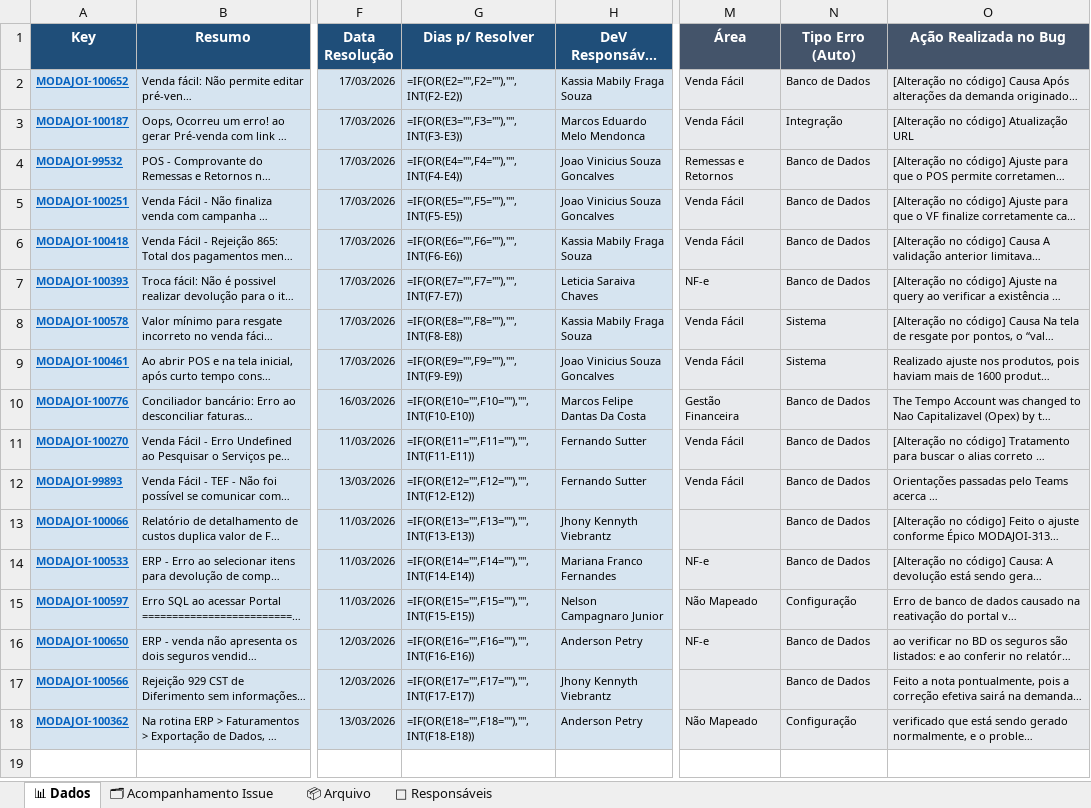
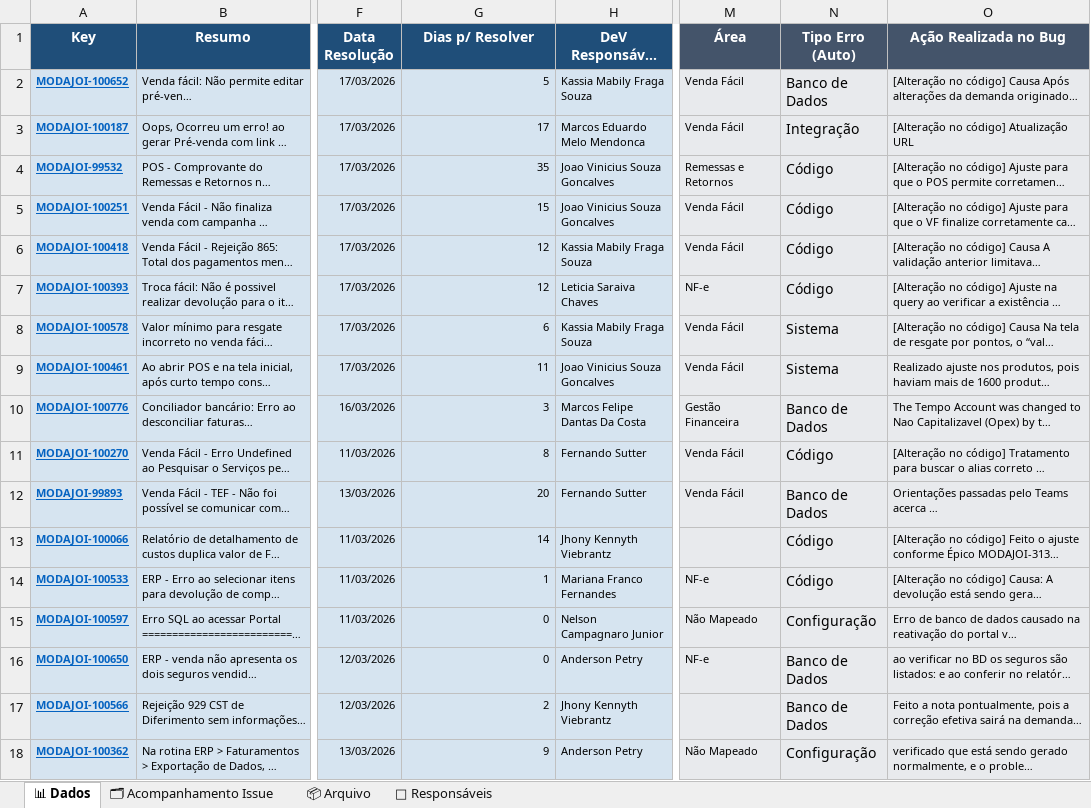
Before and after one commit to alessandramartinezlinx/RCA-POCKET, an Excel workbook: RCA_Pocket.xlsx, sheet 📊 Dados, drawn as a sheet; only a part is shown, gaps mark what is left out; long unchanged cells end in …; values as stored, in another font and other column widths than the file's, no borders; formulas without a stored value are shown as written; table styles not drawn; the diff names each change by its address in the sheet, - before the commit and + after, or states it on an @@ line.

Commit message:
planilha

```diff
--- a/RCA_Pocket.xlsx (sheet 📊 Dados)
+++ b/RCA_Pocket.xlsx (sheet 📊 Dados)
-G2 (Dias p/ Resolver): =IF(OR(E2="",F2=""),"",INT(F2-E2))
+G2 (Dias p/ Resolver): 5
@@ N2:N18 text size: larger @@
-G3 (Dias p/ Resolver): =IF(OR(E3="",F3=""),"",INT(F3-E3))
+G3 (Dias p/ Resolver): 17
-G4 (Dias p/ Resolver): =IF(OR(E4="",F4=""),"",INT(F4-E4))
+G4 (Dias p/ Resolver): 35
-N4:N7 (Tipo Erro (Auto)): Banco de Dados
+N4:N7 (Tipo Erro (Auto)): Código
-G5 (Dias p/ Resolver): =IF(OR(E5="",F5=""),"",INT(F5-E5))
+G5 (Dias p/ Resolver): 15
-G6 (Dias p/ Resolver): =IF(OR(E6="",F6=""),"",INT(F6-E6))
+G6 (Dias p/ Resolver): 12
-G7 (Dias p/ Resolver): =IF(OR(E7="",F7=""),"",INT(F7-E7))
+G7 (Dias p/ Resolver): 12
-G8 (Dias p/ Resolver): =IF(OR(E8="",F8=""),"",INT(F8-E8))
+G8 (Dias p/ Resolver): 6
-G9 (Dias p/ Resolver): =IF(OR(E9="",F9=""),"",INT(F9-E9))
+G9 (Dias p/ Resolver): 11
-G10 (Dias p/ Resolver): =IF(OR(E10="",F10=""),"",INT(F10-E10))
+G10 (Dias p/ Resolver): 3
-G11 (Dias p/ Resolver): =IF(OR(E11="",F11=""),"",INT(F11-E11))
+G11 (Dias p/ Resolver): 8
-N11 (Tipo Erro (Auto)): Banco de Dados
+N11 (Tipo Erro (Auto)): Código
-G12 (Dias p/ Resolver): =IF(OR(E12="",F12=""),"",INT(F12-E12))
+G12 (Dias p/ Resolver): 20
-G13 (Dias p/ Resolver): =IF(OR(E13="",F13=""),"",INT(F13-E13))
+G13 (Dias p/ Resolver): 14
-N13:N14 (Tipo Erro (Auto)): Banco de Dados
+N13:N14 (Tipo Erro (Auto)): Código
-G14 (Dias p/ Resolver): =IF(OR(E14="",F14=""),"",INT(F14-E14))
+G14 (Dias p/ Resolver): 1
-G15 (Dias p/ Resolver): =IF(OR(E15="",F15=""),"",INT(F15-E15))
+G15 (Dias p/ Resolver): 0
-G16 (Dias p/ Resolver): =IF(OR(E16="",F16=""),"",INT(F16-E16))
+G16 (Dias p/ Resolver): 0
-G17 (Dias p/ Resolver): =IF(OR(E17="",F17=""),"",INT(F17-E17))
+G17 (Dias p/ Resolver): 2
-G18 (Dias p/ Resolver): =IF(OR(E18="",F18=""),"",INT(F18-E18))
+G18 (Dias p/ Resolver): 9
```
